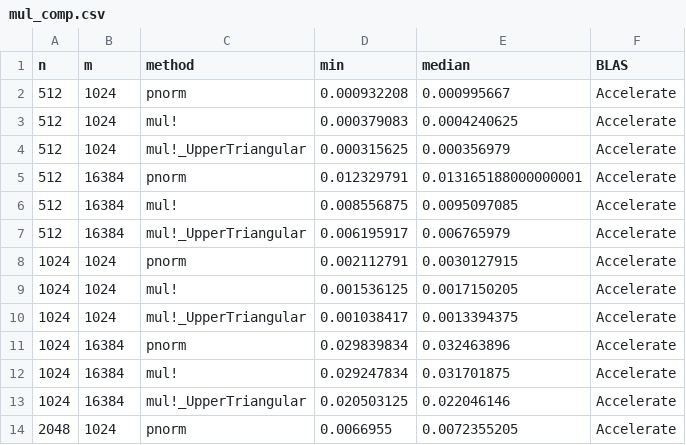
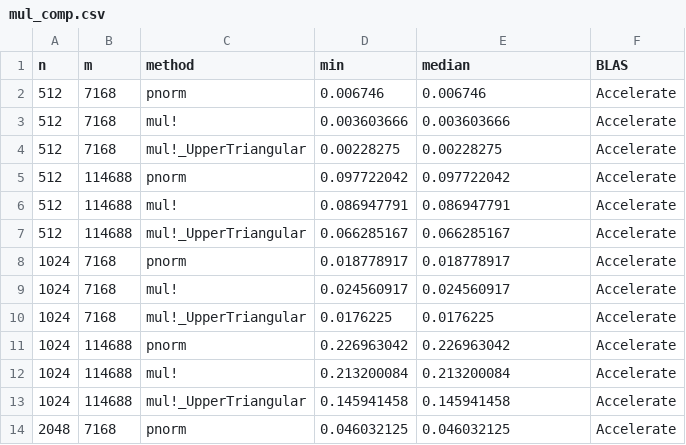
Before and after one commit to JakobPeterlin/DBGenzPaper, a CSV file: data/sims/mul_comp.csv, drawn as a sheet; only a part is shown; the diff covers the shown part only.

Commit message:
Updated simulation_mul! and finished comp run on M2U.

```diff
--- a/data/sims/mul_comp.csv
+++ b/data/sims/mul_comp.csv
@@ -1,14 +1,14 @@
 n,m,method,min,median,BLAS
-512,1024,pnorm,0.000932208,0.000995667,Accelerate
-512,1024,mul!,0.000379083,0.0004240625,Accelerate
-512,1024,mul!_UpperTriangular,0.000315625,0.000356979,Accelerate
-512,16384,pnorm,0.012329791,0.013165188000000001,Accelerate
-512,16384,mul!,0.008556875,0.0095097085,Accelerate
-512,16384,mul!_UpperTriangular,0.006195917,0.006765979,Accelerate
-1024,1024,pnorm,0.002112791,0.0030127915,Accelerate
-1024,1024,mul!,0.001536125,0.0017150205,Accelerate
-1024,1024,mul!_UpperTriangular,0.001038417,0.0013394375,Accelerate
-1024,16384,pnorm,0.029839834,0.032463896,Accelerate
-1024,16384,mul!,0.029247834,0.031701875,Accelerate
-1024,16384,mul!_UpperTriangular,0.020503125,0.022046146,Accelerate
-2048,1024,pnorm,0.0066955,0.0072355205,Accelerate
+512,7168,pnorm,0.006746,0.006746,Accelerate
+512,7168,mul!,0.003603666,0.003603666,Accelerate
+512,7168,mul!_UpperTriangular,0.00228275,0.00228275,Accelerate
+512,114688,pnorm,0.097722042,0.097722042,Accelerate
+512,114688,mul!,0.086947791,0.086947791,Accelerate
+512,114688,mul!_UpperTriangular,0.066285167,0.066285167,Accelerate
+1024,7168,pnorm,0.018778917,0.018778917,Accelerate
+1024,7168,mul!,0.024560917,0.024560917,Accelerate
+1024,7168,mul!_UpperTriangular,0.0176225,0.0176225,Accelerate
+1024,114688,pnorm,0.226963042,0.226963042,Accelerate
+1024,114688,mul!,0.213200084,0.213200084,Accelerate
+1024,114688,mul!_UpperTriangular,0.145941458,0.145941458,Accelerate
+2048,7168,pnorm,0.046032125,0.046032125,Accelerate
```
Also changed, not shown: 141 edited cells elsewhere in this file, data/sims/comparisson_times.csv, 7 other files.
